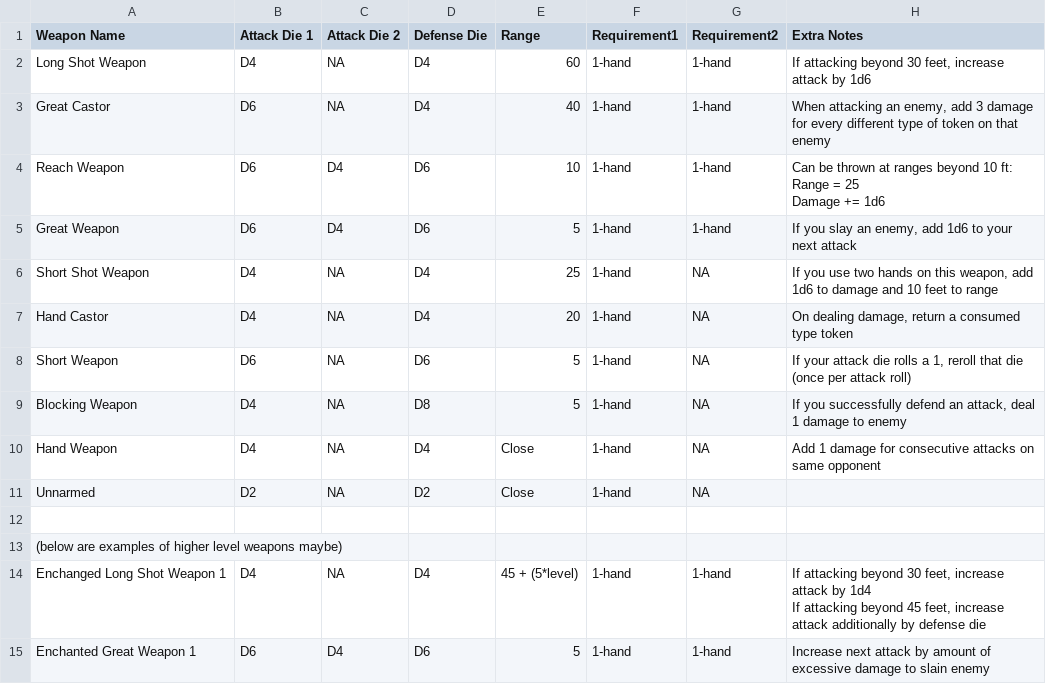
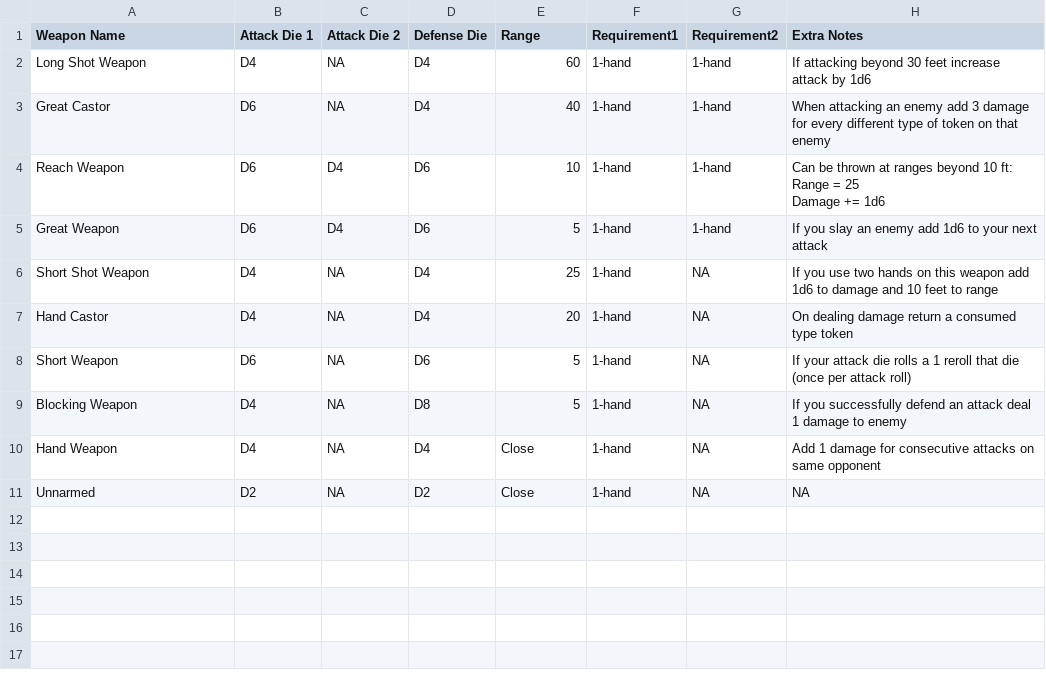
Before and after one commit to isabella232/TableTopRolePlaying_Squib, a CSV file: tactile_tabletop/Weapon Cards/Tactile Tabletop Data - Weapons.csv, drawn as a sheet.

```diff
--- a/tactile_tabletop/Weapon Cards/Tactile Tabletop Data - Weapons.csv
+++ b/tactile_tabletop/Weapon Cards/Tactile Tabletop Data - Weapons.csv
@@ -1,4 +1,4 @@
 Weapon Name,Attack Die 1,Attack Die 2,Defense Die,Range,Requirement1,Requirement2,Extra Notes
-Long Shot Weapon,D4,NA,D4,60,1-hand,1-hand,"If attacking beyond 30 feet, increase attack by 1d6"
-Great Castor,D6,NA,D4,40,1-hand,1-hand,"When attacking an enemy, add 3 damage for every different type of token on that enemy"
+Long Shot Weapon,D4,NA,D4,60,1-hand,1-hand,If attacking beyond 30 feet increase attack by 1d6
+Great Castor,D6,NA,D4,40,1-hand,1-hand,When attacking an enemy add 3 damage for every different type of token on that enemy
 Reach Weapon,D6,D4,D6,10,1-hand,1-hand,"Can be thrown at ranges beyond 10 ft:
@@ -6,13 +6,8 @@ Range = 25
 Damage += 1d6"
-Great Weapon,D6,D4,D6,5,1-hand,1-hand,"If you slay an enemy, add 1d6 to your next attack"
-Short Shot Weapon,D4,NA,D4,25,1-hand,NA,"If you use two hands on this weapon, add 1d6 to damage and 10 feet to range"
-Hand Castor,D4,NA,D4,20,1-hand,NA,"On dealing damage, return a consumed type token"
-Short Weapon,D6,NA,D6,5,1-hand,NA,"If your attack die rolls a 1, reroll that die (once per attack roll)"
-Blocking Weapon,D4,NA,D8,5,1-hand,NA,"If you successfully defend an attack, deal 1 damage to enemy"
+Great Weapon,D6,D4,D6,5,1-hand,1-hand,If you slay an enemy add 1d6 to your next attack
+Short Shot Weapon,D4,NA,D4,25,1-hand,NA,If you use two hands on this weapon add 1d6 to damage and 10 feet to range
+Hand Castor,D4,NA,D4,20,1-hand,NA,On dealing damage return a consumed type token
+Short Weapon,D6,NA,D6,5,1-hand,NA,If your attack die rolls a 1 reroll that die (once per attack roll)
+Blocking Weapon,D4,NA,D8,5,1-hand,NA,If you successfully defend an attack deal 1 damage to enemy
 Hand Weapon,D4,NA,D4,Close,1-hand,NA,Add 1 damage for consecutive attacks on same opponent
-Unnarmed,D2,NA,D2,Close,1-hand,NA,
-,,,,,,,
-(below are examples of higher level weapons maybe),,,,,,,
-Enchanged Long Shot Weapon 1,D4,NA,D4,45 + (5*level),1-hand,1-hand,"If attacking beyond 30 feet, increase attack by 1d4
-If attacking beyond 45 feet, increase attack additionally by defense die"
-Enchanted Great Weapon 1,D6,D4,D6,5,1-hand,1-hand,Increase next attack by amount of excessive damage to slain enemy
+Unnarmed,D2,NA,D2,Close,1-hand,NA,NA
```
Also changed, not shown: 1 other file.
